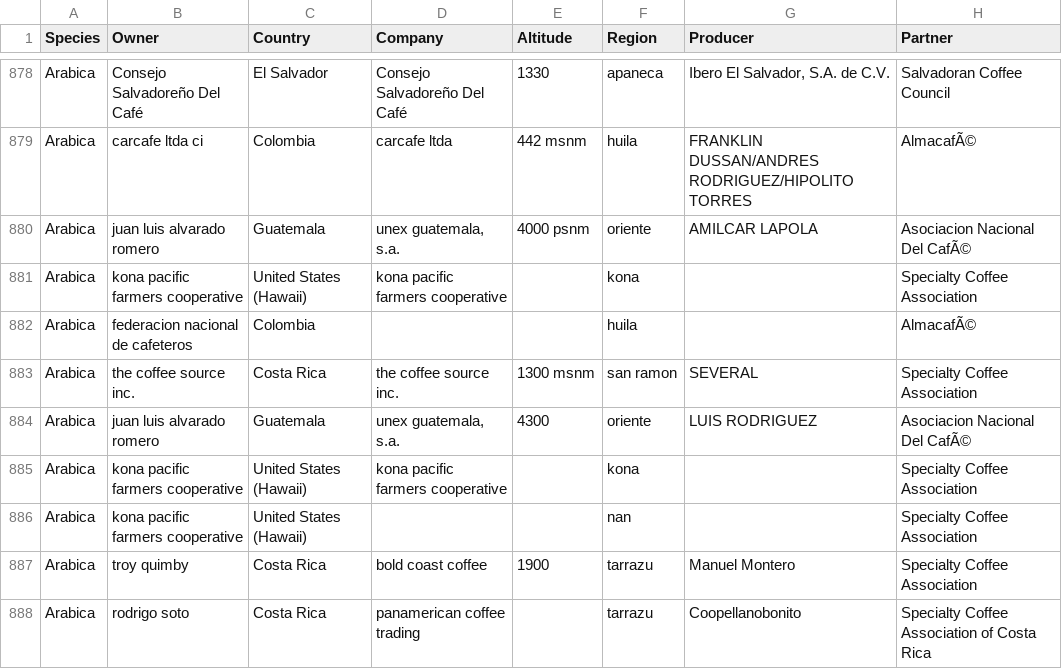
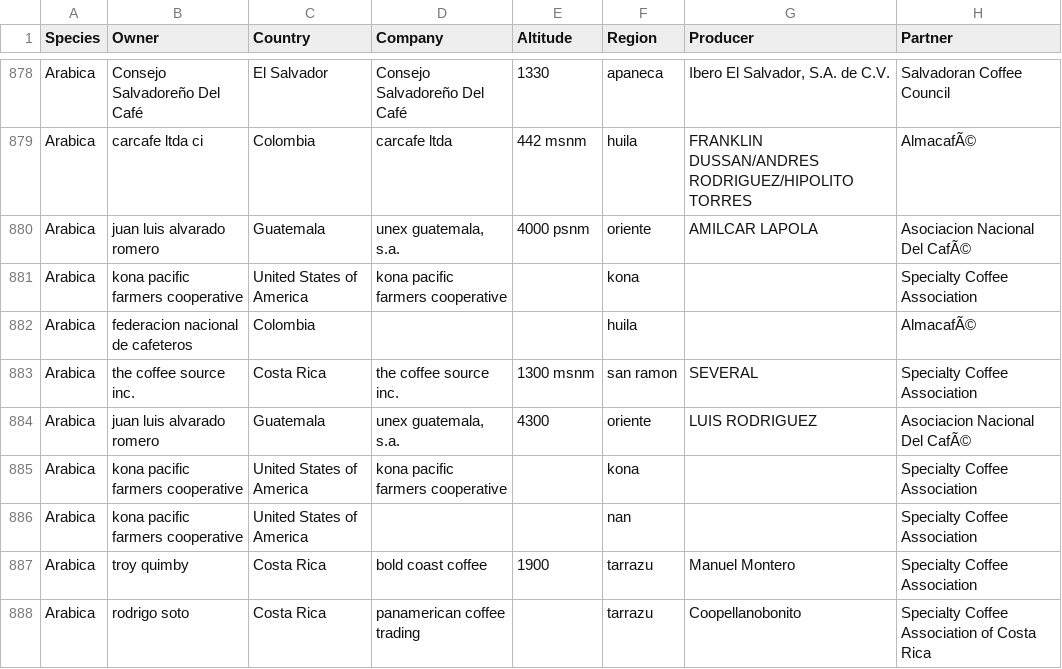
Before and after one commit to HanFW/coffee-seeker, a CSV file: coffee.csv, drawn as a sheet; only a part is shown, gaps mark what is left out; the diff covers the shown part only; the diff names each change by its address in the sheet, - before the commit and + after, or states it on an @@ line.

Commit message:
change country name in dataset change geojson file

```diff
--- a/coffee.csv
+++ b/coffee.csv
-C881 (Country): United States (Hawaii)
+C881 (Country): United States of America
-C885:C886 (Country): United States (Hawaii)
+C885:C886 (Country): United States of America
```
Also changed, not shown: 82 edited cells elsewhere in this file, 1 other file.
